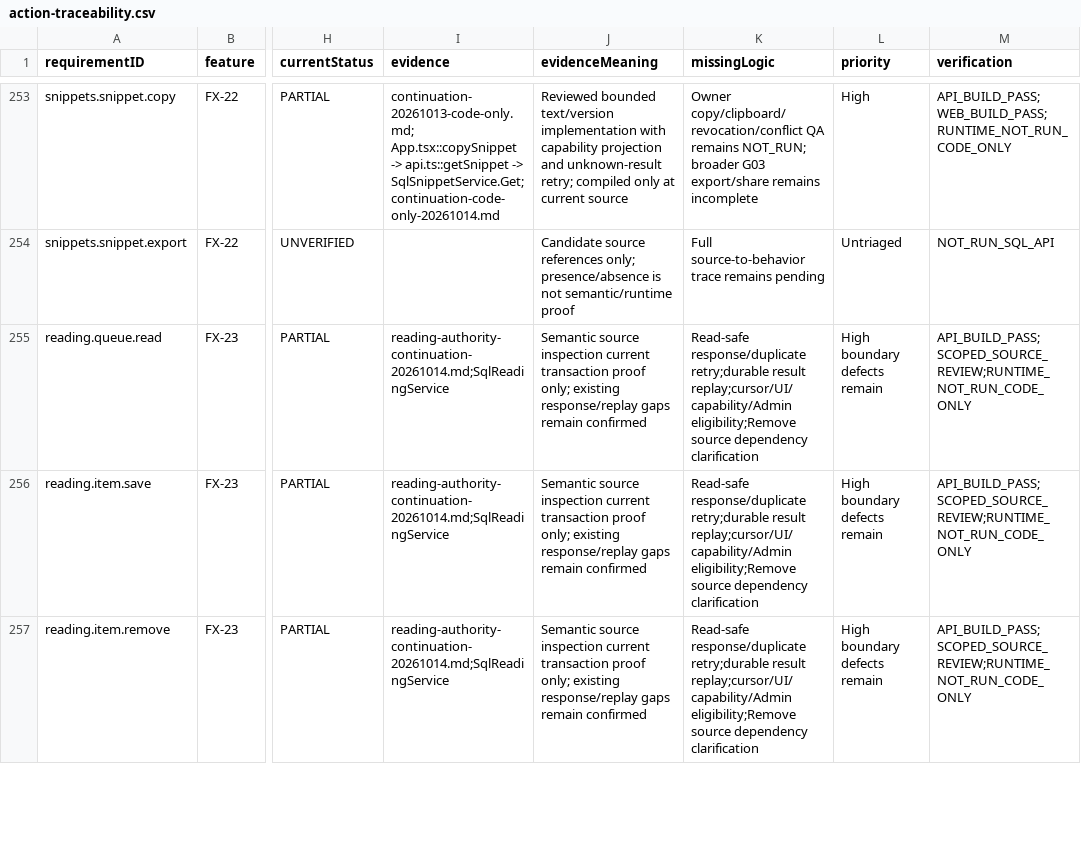
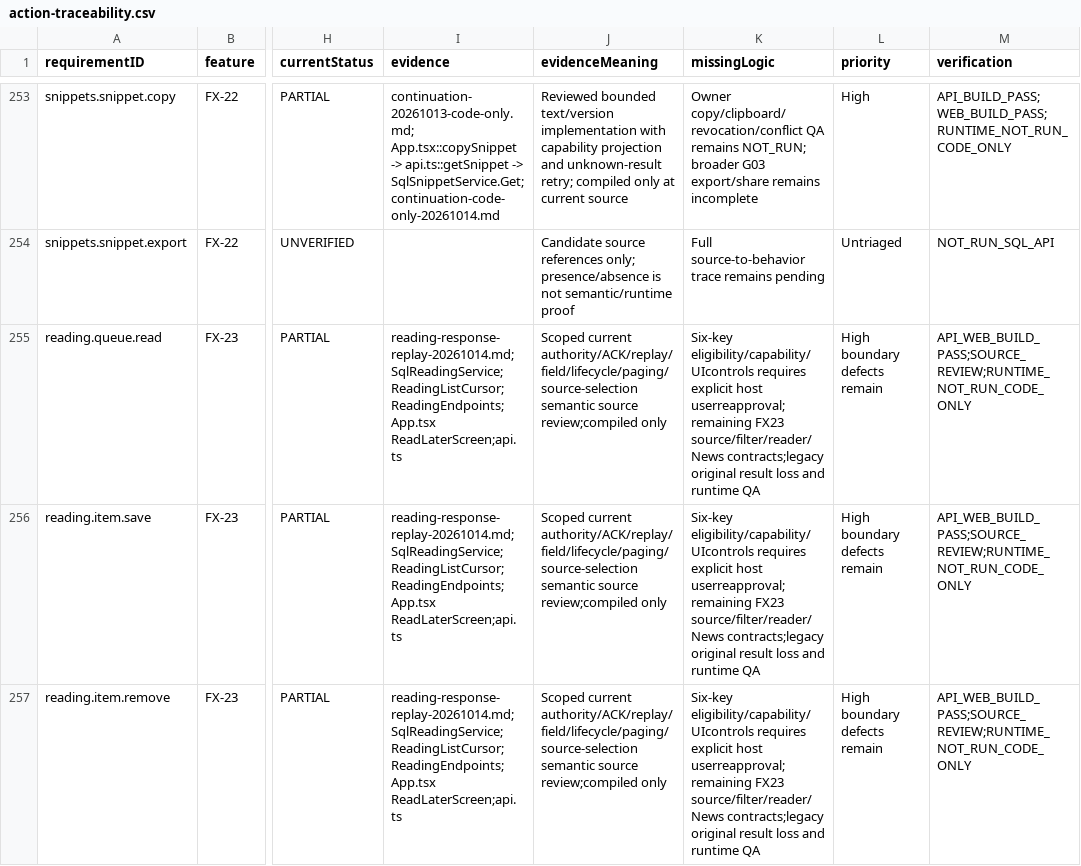
Before and after one commit to hakodev2k/Nexora, a CSV file: docs/implementation/full-product-audit-20261012/action-traceability.csv, drawn as a sheet; only a part is shown, gaps mark what is left out; the diff covers the shown part only; the diff names each change by its address in the sheet, - before the commit and + after, or states it on an @@ line.

```diff
--- a/docs/implementation/full-product-audit-20261012/action-traceability.csv
+++ b/docs/implementation/full-product-audit-20261012/action-traceability.csv
-I255:I257 (evidence): reading-authority-continuation-20261014.md;SqlReadingService
+I255:I257 (evidence): reading-response-replay-20261014.md;SqlReadingService;ReadingListCursor;ReadingEndpoints;App.tsx ReadLaterScreen;api.ts
-J255:J257 (evidenceMeaning): Semantic source inspection current transaction proof only; existing response/replay gaps remain confirmed
+J255:J257 (evidenceMeaning): Scoped current authority/ACK/replay/field/lifecycle/paging/source-selection semantic source review;compiled only
-K255:K257 (missingLogic): Read-safe response/duplicate retry;durable result replay;cursor/UI/capability/Admin eligibility;Remove source dependency clarification
+K255:K257 (missingLogic): Six-key eligibility/capability/UIcontrols requires explicit host userreapproval;remaining FX23 source/filter/reader/News contracts;legacy original result loss and runtime QA
-M255:M257 (verification): API_BUILD_PASS;SCOPED_SOURCE_REVIEW;RUNTIME_NOT_RUN_CODE_ONLY
+M255:M257 (verification): API_WEB_BUILD_PASS;SOURCE_REVIEW;RUNTIME_NOT_RUN_CODE_ONLY
```
Also changed, not shown: 12 edited cells elsewhere in this file, docs/implementation/full-product-audit-20261012/continuation-findings.csv, 10 other files.
